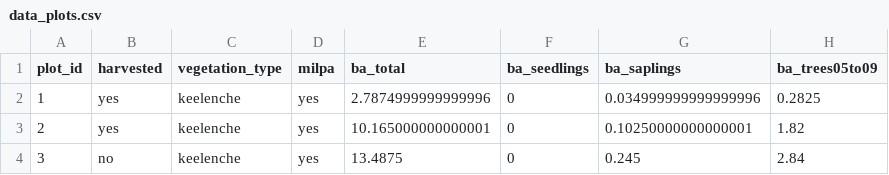
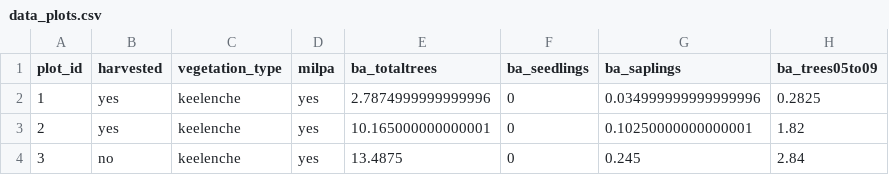
Before and after one commit to timwhite0/bursera-simaruba, a CSV file: data/data_plots.csv, drawn as a sheet; only a part is shown; the diff names each change by its address in the sheet, - before the commit and + after, or states it on an @@ line.

```diff
--- a/data/data_plots.csv
+++ b/data/data_plots.csv
-E1: ba_total
+E1: ba_totaltrees
```
Also changed, not shown: 1 other file.
